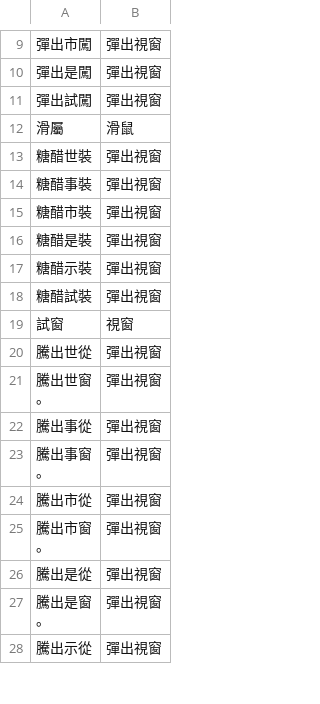
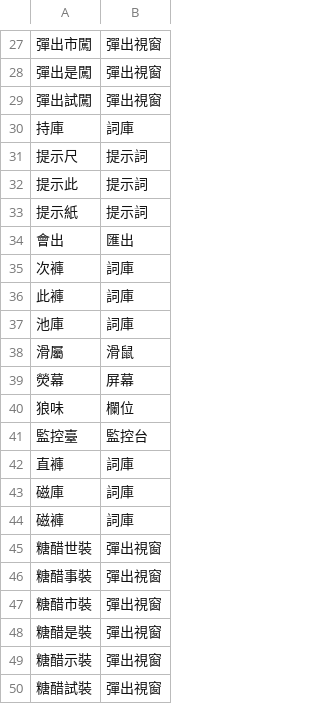
Before and after one commit to mwu13061/ai-voice-dictionary, a CSV file: user_data/global_learning.csv, drawn as a sheet; only a part is shown, gaps mark what is left out; the shorter side is filled out with more unchanged rows; the diff covers the shown part only; the diff names each change by its address in the sheet, - before the commit and + after, or states it on an @@ line.

```diff
--- a/user_data/global_learning.csv
+++ b/user_data/global_learning.csv
+row 30: 持庫 | 詞庫
+row 31: 提示尺 | 提示詞
+row 32: 提示此 | 提示詞
+row 33: 提示紙 | 提示詞
+row 34: 會出 | 匯出
+row 35: 次褲 | 詞庫
+row 36: 此褲 | 詞庫
+row 37: 池庫 | 詞庫
+row 39: 熒幕 | 屏幕
+row 40: 狼味 | 欄位
+row 41: 監控臺 | 監控台
+row 42: 直褲 | 詞庫
+row 43: 磁庫 | 詞庫
+row 44: 磁褲 | 詞庫
```
Also changed, not shown: 35 added rows elsewhere in this file, 1 other file.
